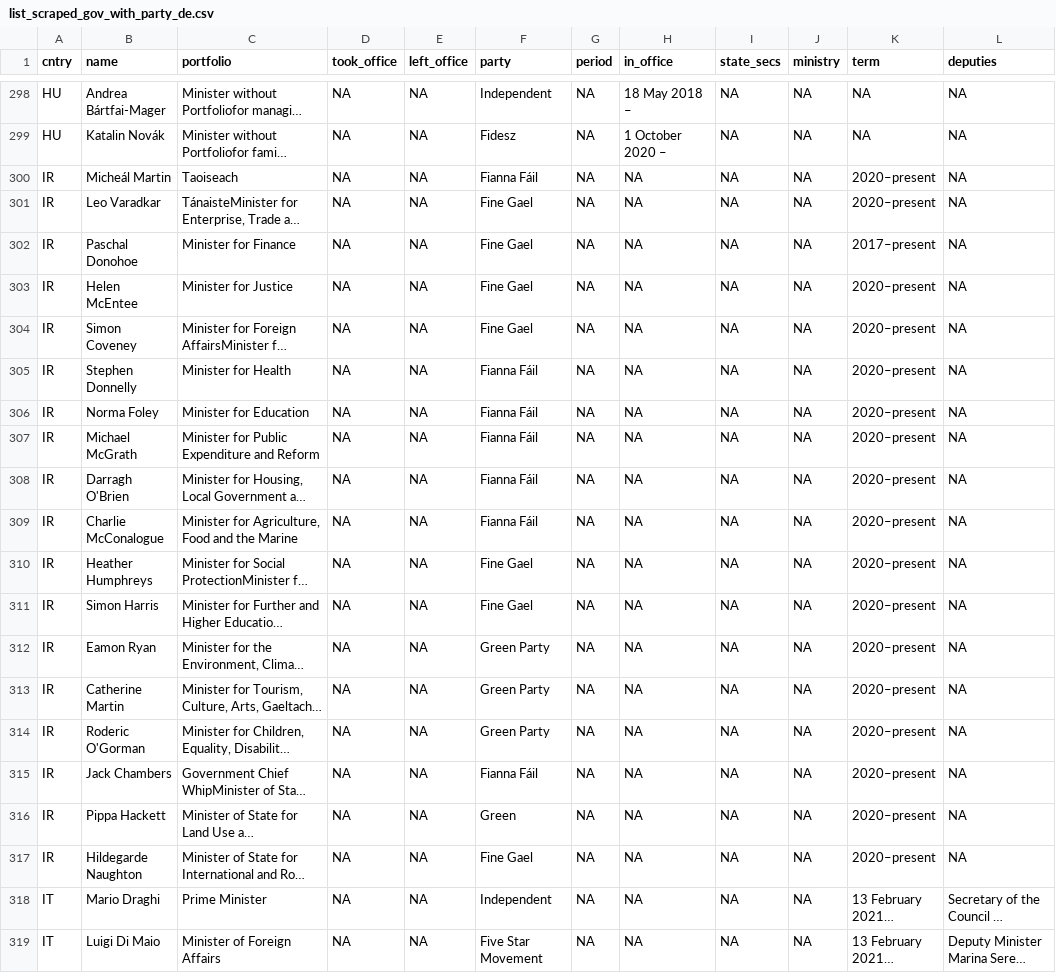
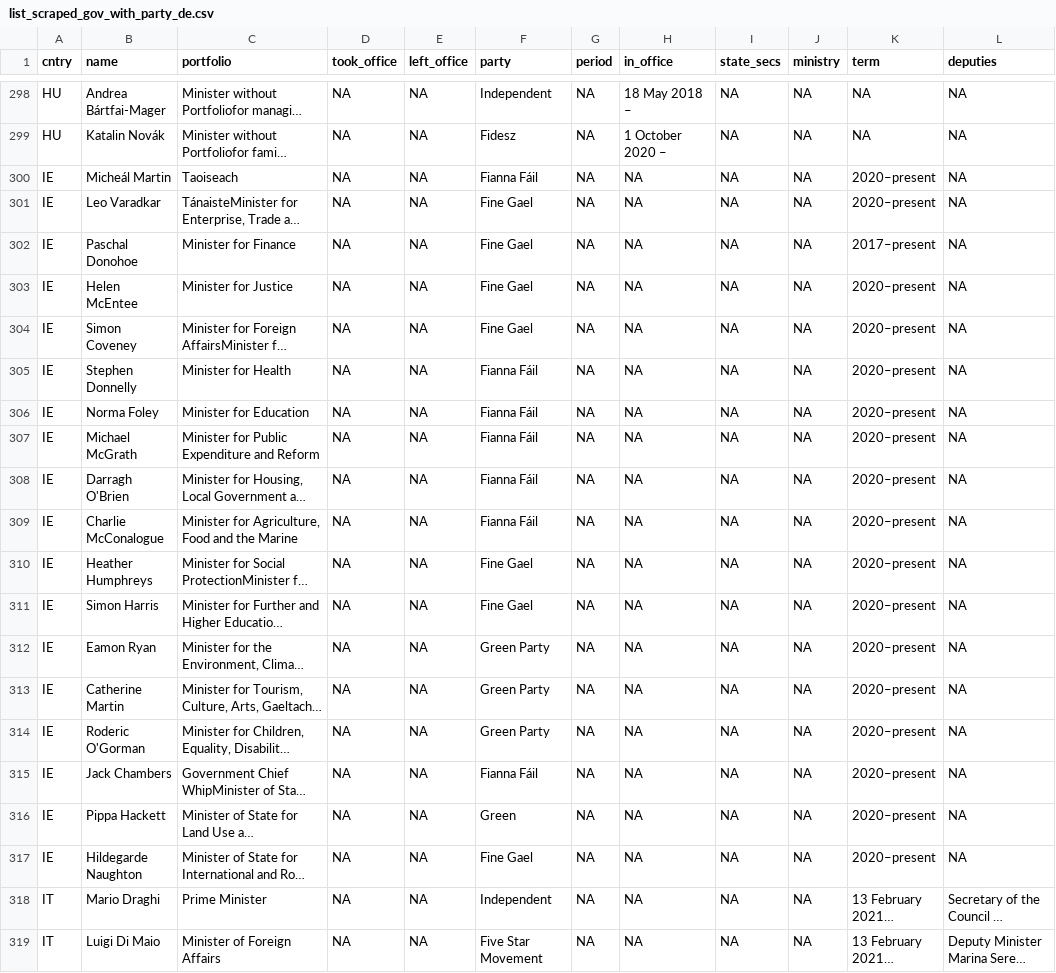
Before and after one commit to haosifan/council_configurations, a CSV file: data/list_scraped_gov_with_party_de.csv, drawn as a sheet; only a part is shown, gaps mark what is left out; long unchanged cells end in …; the diff names each change by its address in the sheet, - before the commit and + after, or states it on an @@ line.

```diff
--- a/data/list_scraped_gov_with_party_de.csv
+++ b/data/list_scraped_gov_with_party_de.csv
-A300:A317 (cntry): IR
+A300:A317 (cntry): IE
```
Also changed, not shown: data/list_european_parties.csv, data/list_european_parties_de.csv, 4 other files.
